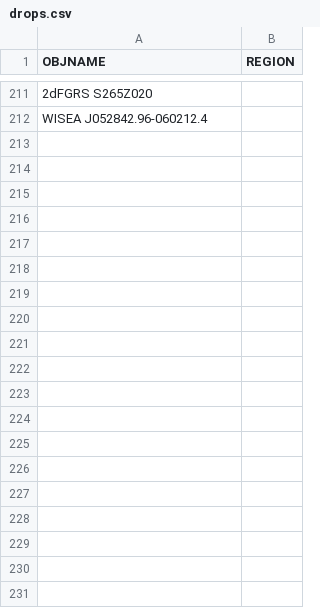
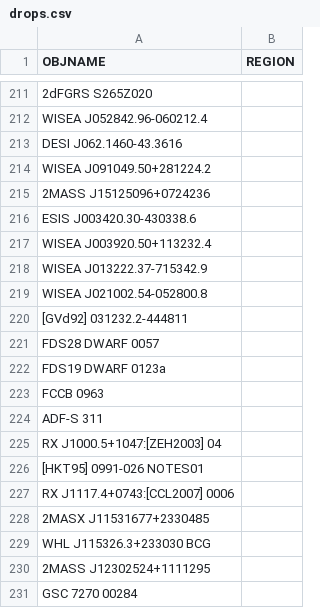
Before and after one commit to moustakas/SGA, a CSV file: py/SGA/data/SGA2025/overlays/v1.2/drops.csv, drawn as a sheet; only a part is shown, gaps mark what is left out; the diff covers the shown part only; the diff names each change by its address in the sheet, - before the commit and + after, or states it on an @@ line.

```diff
--- a/py/SGA/data/SGA2025/overlays/v1.2/drops.csv
+++ b/py/SGA/data/SGA2025/overlays/v1.2/drops.csv
+row 213: DESI J062.1460-43.3616
+row 214: WISEA J091049.50+281224.2
+row 215: 2MASS J15125096+0724236
+row 216: ESIS J003420.30-430338.6
+row 217: WISEA J003920.50+113232.4
+row 218: WISEA J013222.37-715342.9
+row 219: WISEA J021002.54-052800.8
+row 220: [GVd92] 031232.2-444811
+row 221: FDS28 DWARF 0057
+row 222: FDS19 DWARF 0123a
+row 223: FCCB 0963
+row 224: ADF-S 311
+row 225: RX J1000.5+1047:[ZEH2003] 04
+row 226: [HKT95] 0991-026 NOTES01
+row 227: RX J1117.4+0743:[CCL2007] 0006
+row 228: 2MASX J11531677+2330485
+row 229: WHL J115326.3+233030 BCG
+row 230: 2MASS J12302524+1111295
+row 231: GSC 7270 00284
```
Also changed, not shown: 10 added rows elsewhere in this file, py/SGA/data/SGA2025/overlays/v1.2/updates.csv, 4 other files.
